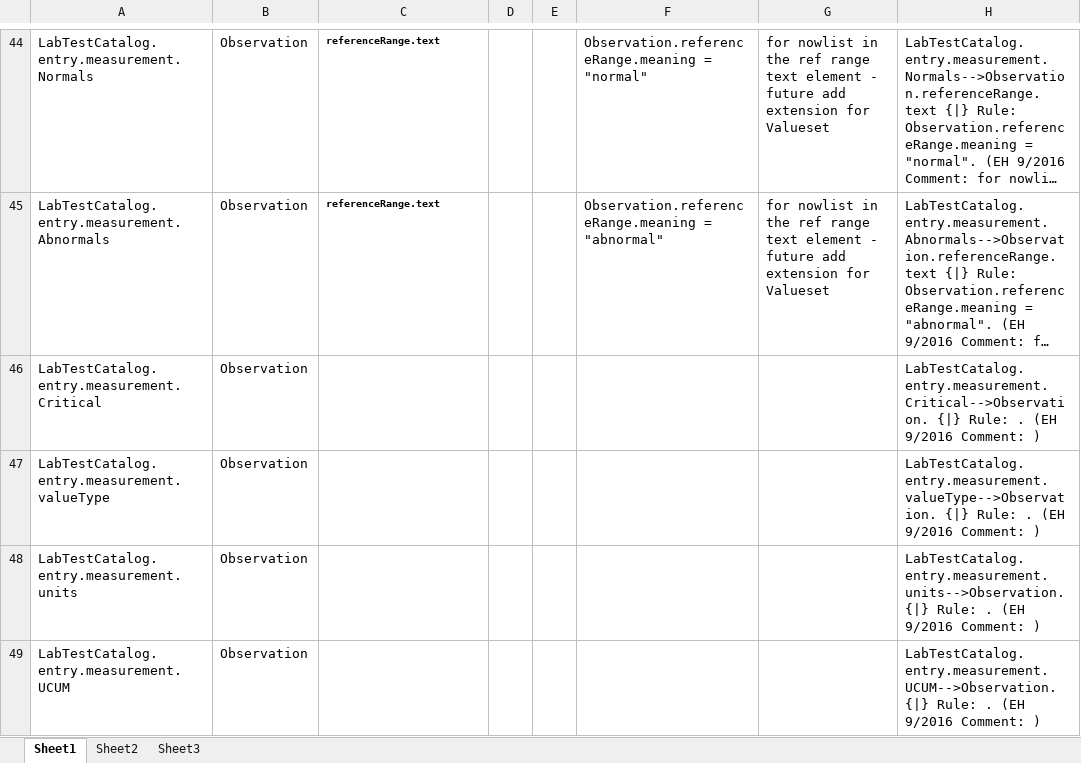
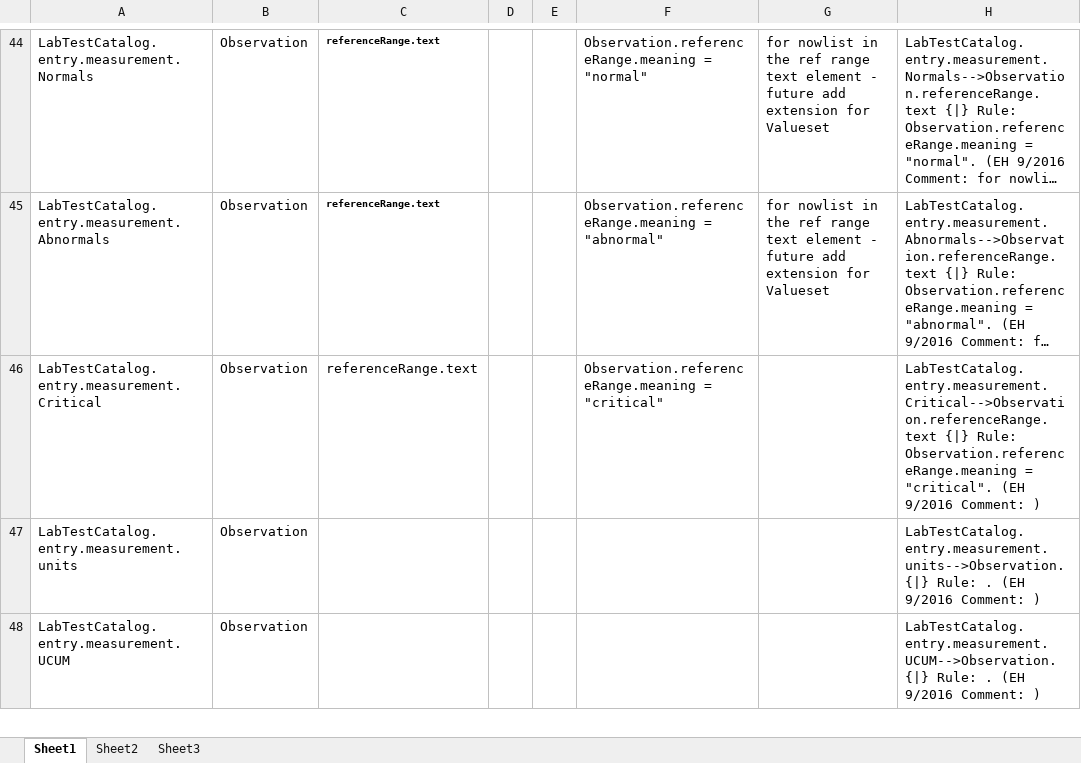
Before and after one commit to Health4Share/fhirlabtestcatalog, an Excel workbook: Log-FHIR.xlsx, sheet Sheet1, drawn as a sheet; only a part is shown, gaps mark what is left out; long unchanged cells end in …; values as stored, in another font and other column widths than the file's, no borders; the diff names each change by its address in the sheet, - before the commit and + after, or states it on an @@ line.

Commit message:
updat  mappings rmove duplicate value type

```diff
--- a/Log-FHIR.xlsx (sheet Sheet1)
+++ b/Log-FHIR.xlsx (sheet Sheet1)
-C46: (empty)
+C46: referenceRange.text
-F46: (empty)
+F46: Observation.referenceRange.meaning = "critical"
-H46: LabTestCatalog.entry.measurement.Critical-->Observation. {|} Rule: . (EH 9/2016…
+H46: LabTestCatalog.entry.measurement.Critical-->Observation.referenceRange.text {|} Rule: Observation.referenceRange.meaning = "critical". (EH 9/2016…
-row 47: LabTestCatalog.entry.measurement.valueType | Observation |  |  |  |  |  | LabTestCatalog.entry.measurement.valueType-->Observation. {|} Rule: . (EH 9/2016 Comment: )
```
Also changed, not shown: 1 other file.
